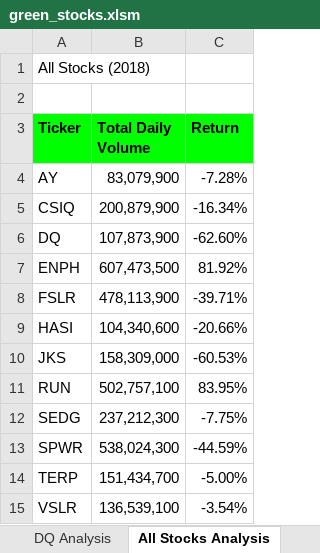
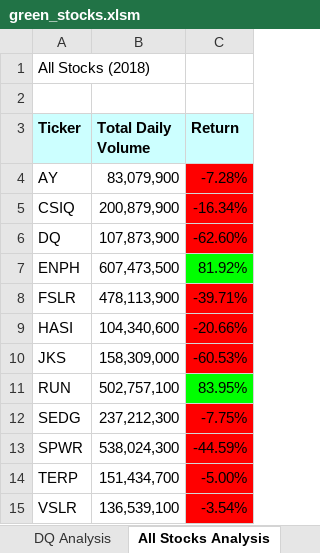
Before and after one commit to tylersojka/Stock-Analysis, an Excel workbook: green_stocks.xlsm, sheet All Stocks Analysis, drawn as a sheet; values as stored, in another font and other column widths than the file's, no borders; the diff names each change by its address in the sheet, - before the commit and + after, or states it on an @@ line.

Commit message:
added conditional formatting to color returns > 0 green and those < 0 red. added a checker sheet to test the checker sub.

```diff
--- a/green_stocks.xlsm (sheet All Stocks Analysis)
+++ b/green_stocks.xlsm (sheet All Stocks Analysis)
-A3:C3 fill: #00FF00
+A3:C3 fill: #CCFFFF
-C4:C6 fill: none
+C4:C6 fill: #FF0000
-C7 fill: none
+C7 fill: #00FF00
-C8:C10 fill: none
+C8:C10 fill: #FF0000
-C11 fill: none
+C11 fill: #00FF00
-C12:C15 fill: none
+C12:C15 fill: #FF0000
```
Also changed, not shown: other sheet tabs.
